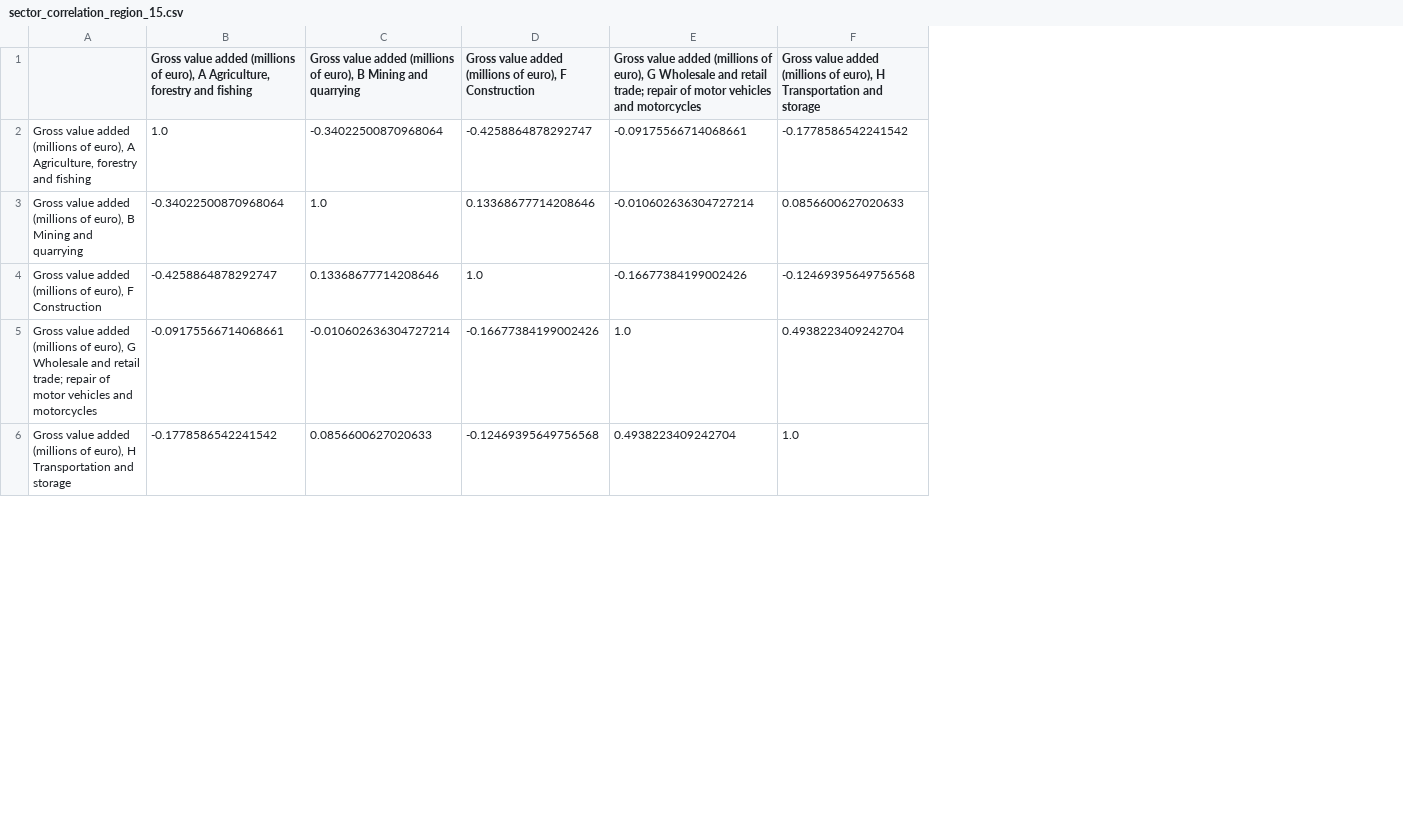
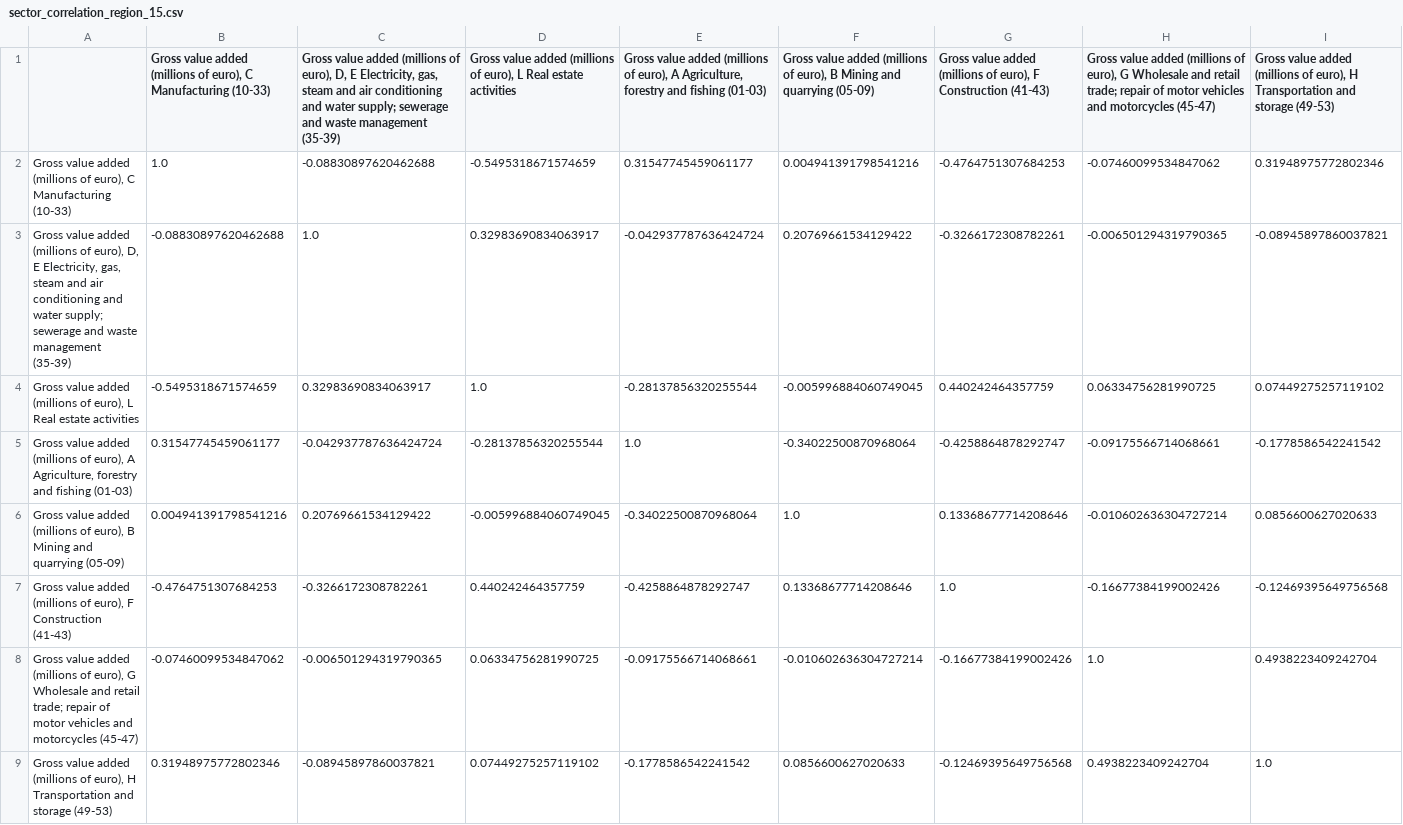
Before and after one commit to asihvonen/economic-development-finland, a CSV file: data/correlation/sector_correlation_region_15.csv, drawn as a sheet; only a part is shown; removed rows and columns are numbered as before the commit, all else as after; rows hold the shown columns only; the diff covers the shown part only; the diff names each change by its address in the sheet, - before the commit and + after, or states it on an @@ line.

```diff
--- a/data/correlation/sector_correlation_region_15.csv
+++ b/data/correlation/sector_correlation_region_15.csv
-column A, rows 2-6: Gross value added (millions of euro), A Agriculture, forestry and fishing | Gross value added (millions of euro), B Mining and quarrying | Gross value added (millions of euro), F Construction | Gross value added (millions of euro), G Wholesale and retail trade; repair of motor vehicles and motorcycles | Gross value added (millions of euro), H Transportation and storage
+column A, rows 5-9: Gross value added (millions of euro), A Agriculture, forestry and fishing (01-03) | Gross value added (millions of euro), B Mining and quarrying (05-09) | Gross value added (millions of euro), F Construction (41-43) | Gross value added (millions of euro), G Wholesale and retail trade; repair of motor vehicles and motorcycles (45-47) | Gross value added (millions of euro), H Transportation and storage (49-53)
+column B, row 1: Gross value added (millions of euro), C Manufacturing (10-33); rows 5-9: 0.31547745459061177 | 0.004941391798541216 | -0.4764751307684253 | -0.07460099534847062 | 0.31948975772802346
+column C, row 1: Gross value added (millions of euro), D, E Electricity, gas, steam and air conditioning and water supply; sewerage and waste management (35-39); rows 5-9: -0.042937787636424724 | 0.20769661534129422 | -0.3266172308782261 | -0.006501294319790365 | -0.08945897860037821
+column D, row 1: Gross value added (millions of euro), L Real estate activities; rows 5-9: -0.28137856320255544 | -0.005996884060749045 | 0.440242464357759 | 0.06334756281990725 | 0.07449275257119102
-E1: …and fishing
+E1: …and fishing (01-03)
-F1: …and quarrying
+F1: …and quarrying (05-09)
-G1: …F Construction
+G1: …F Construction (41-43)
-H1: …and motorcycles
+H1: …and motorcycles (45-47)
-I1: …and storage
+I1: …and storage (49-53)
+row 2: Gross value added (millions of euro), C Manufacturing (10-33) | 1.0 | -0.08830897620462688 | -0.5495318671574659 | 0.31547745459061177 | 0.004941391798541216 | -0.4764751307684253 | -0.07460099534847062 | 0.31948975772802346
+row 3: Gross value added (millions of euro), D, E Electricity, gas, steam and air conditioning and water supply; sewerage and waste management (35-39) | -0.08830897620462688 | 1.0 | 0.32983690834063917 | -0.042937787636424724 | 0.20769661534129422 | -0.3266172308782261 | -0.006501294319790365 | -0.08945897860037821
+row 4: Gross value added (millions of euro), L Real estate activities | -0.5495318671574659 | 0.32983690834063917 | 1.0 | -0.28137856320255544 | -0.005996884060749045 | 0.440242464357759 | 0.06334756281990725 | 0.07449275257119102
```
Also changed, not shown: 10 edited cells elsewhere in this file, data/correlation/sector_correlation_region_12.csv, data/correlation/sector_correlation_region_16.csv, 16 other files.
